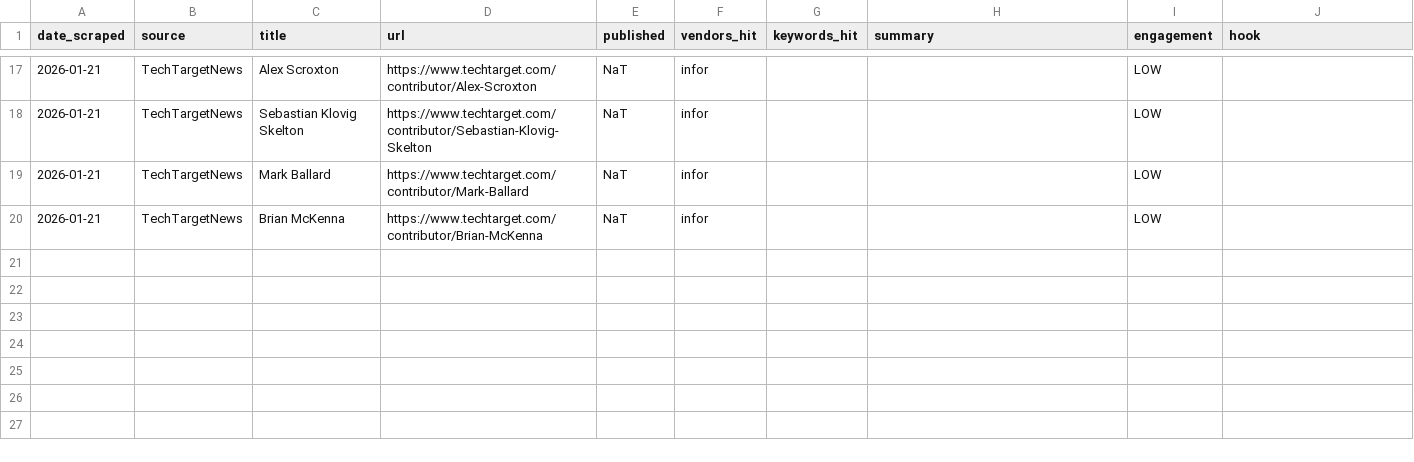
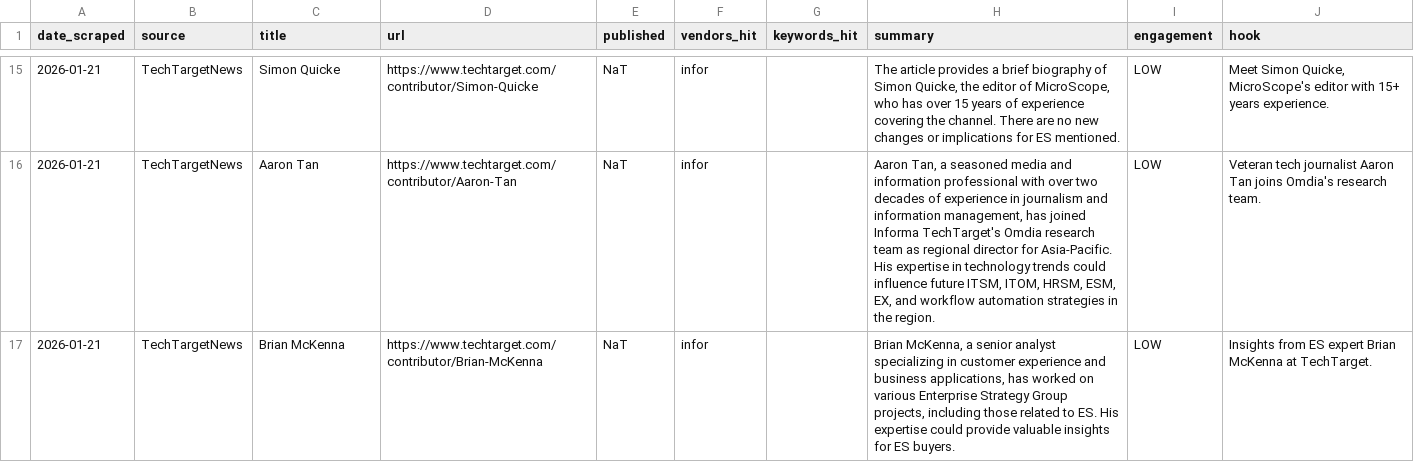
Before and after one commit to astucieuxx/MI_NewsRadar, a CSV file: es_news_2026-01-21.csv, drawn as a sheet; only a part is shown, gaps mark what is left out; the diff covers the shown part only.

```diff
--- a/es_news_2026-01-21.csv
+++ b/es_news_2026-01-21.csv
@@ -17,4 +15,3 @@ date_scraped,source,title,url,published,vendors_hit,keywords_hit,summary,engagem
-2026-01-21,TechTargetNews,Alex Scroxton,https://www.techtarget.com/contributor/Alex-Scroxton,NaT,infor,,,LOW,
-2026-01-21,TechTargetNews,Sebastian Klovig Skelton,https://www.techtarget.com/contributor/Sebastian-Klovig-Skelton,NaT,infor,,,LOW,
-2026-01-21,TechTargetNews,Mark Ballard,https://www.techtarget.com/contributor/Mark-Ballard,NaT,infor,,,LOW,
-2026-01-21,TechTargetNews,Brian McKenna,https://www.techtarget.com/contributor/Brian-McKenna,NaT,infor,,,LOW,
+2026-01-21,TechTargetNews,Simon Quicke,https://www.techtarget.com/contributor/Simon-Quicke,NaT,infor,,"The article provides a brief biography of Simon Quicke, the editor of MicroScope, who has over 15 years of experience covering the channel. There are no new changes or implications for ES mentioned.",LOW,"Meet Simon Quicke, MicroScope's editor with 15+ years experience."
+2026-01-21,TechTargetNews,Aaron Tan,https://www.techtarget.com/contributor/Aaron-Tan,NaT,infor,,"Aaron Tan, a seasoned media and information professional with over two decades of experience in journalism and information management, has joined Informa TechTarget's Omdia research team as regional director for Asia-Pacific. His expertise in technology trends could influence future ITSM, ITOM, HRSM, ESM, EX, and workflow automation strategies in the region.",LOW,Veteran tech journalist Aaron Tan joins Omdia's research team.
+2026-01-21,TechTargetNews,Brian McKenna,https://www.techtarget.com/contributor/Brian-McKenna,NaT,infor,,"Brian McKenna, a senior analyst specializing in customer experience and business applications, has worked on various Enterprise Strategy Group projects, including those related to ES. His expertise could provide valuable insights for ES buyers.",LOW,Insights from ES expert Brian McKenna at TechTarget.
```
Also changed, not shown: 2 removed rows and 32 edited cells elsewhere in this file, 1 other file.
